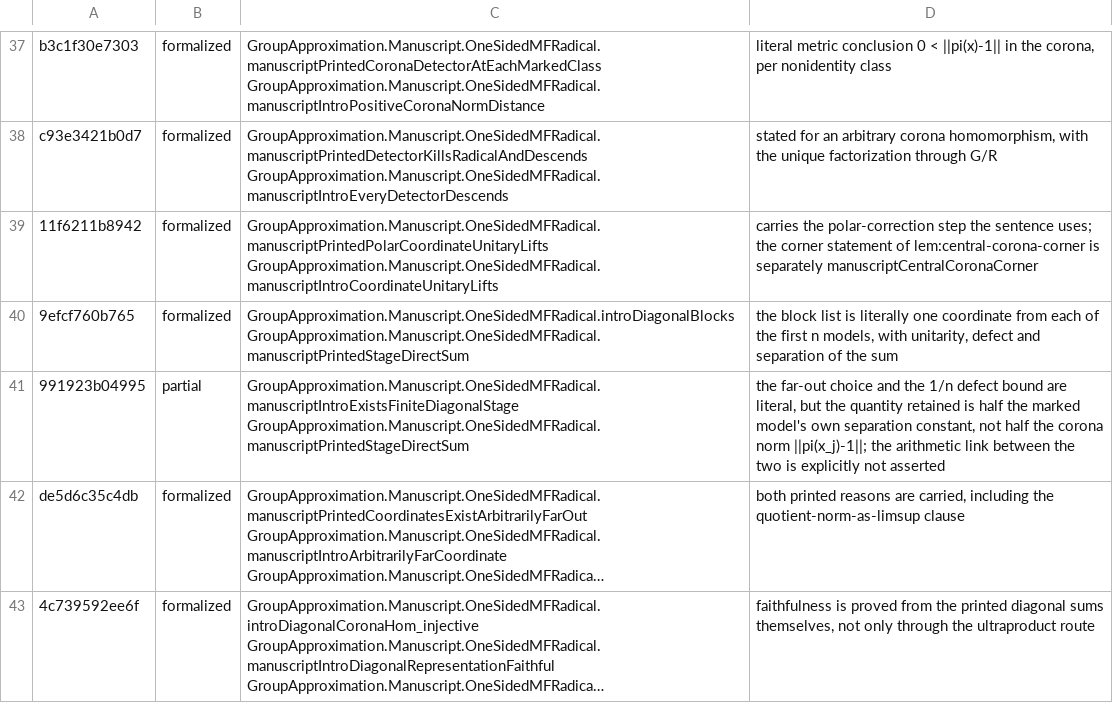
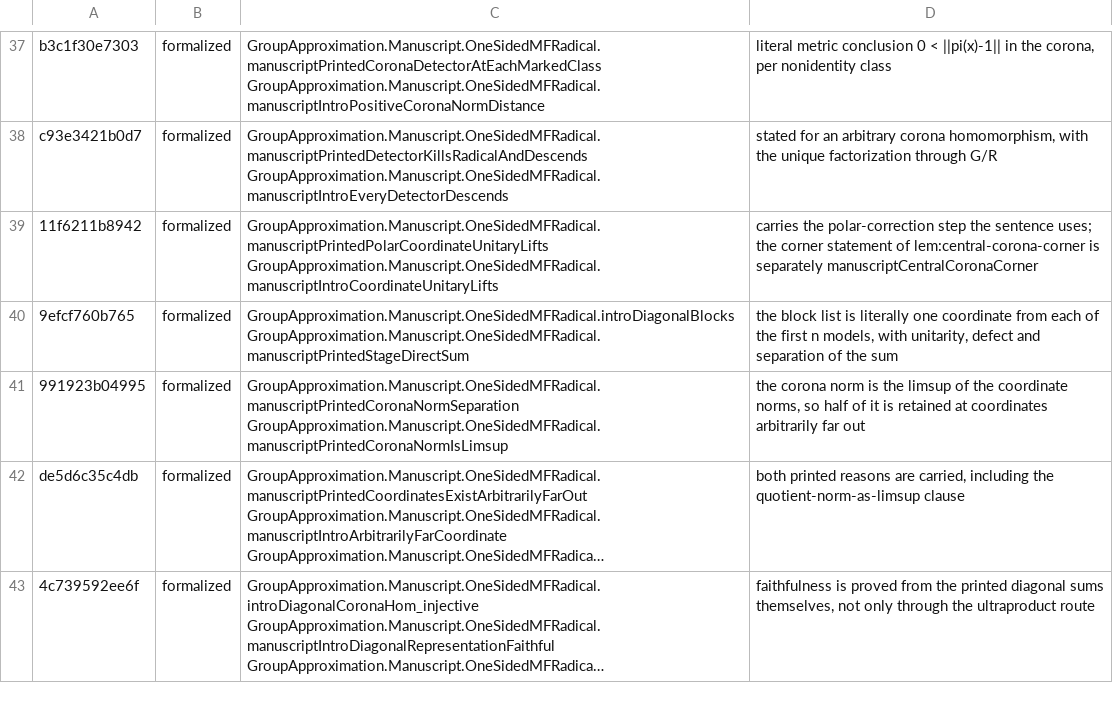
Before and after one commit to SauersML/group-approximation, a TSV file: metadata/NON_MF_SENTENCE_MAP.tsv, drawn as a sheet; only a part is shown, gaps mark what is left out; long unchanged cells end in …; the diff names each change by its address in the sheet, - before the commit and + after, or states it on an @@ line.

```diff
--- a/metadata/NON_MF_SENTENCE_MAP.tsv
+++ b/metadata/NON_MF_SENTENCE_MAP.tsv
-B41: partial
+B41: formalized
-C41: GroupApproximation.Manuscript.OneSidedMFRadical.manuscriptIntroExistsFiniteDiagonalStage GroupApproximation.Manuscript.OneSidedMFRadical.manuscriptPrintedStageDirectSum
+C41: GroupApproximation.Manuscript.OneSidedMFRadical.manuscriptPrintedCoronaNormSeparation GroupApproximation.Manuscript.OneSidedMFRadical.manuscriptPrintedCoronaNormIsLimsup
-D41: the far-out choice and the 1/n defect bound are literal, but the quantity retained is half the marked model's own separation constant, not half the corona norm ||pi(x_j)-1||; the arithmetic link between the two is explicitly not asserted
+D41: the corona norm is the limsup of the coordinate norms, so half of it is retained at coordinates arbitrarily far out
```
Also changed, not shown: metadata/NON_MF_SENTENCE_CENSUS.tsv, 4 other files.
